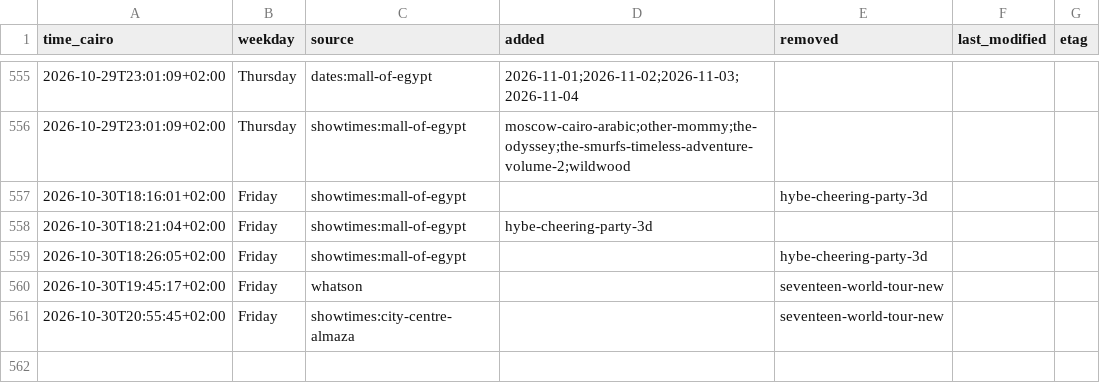
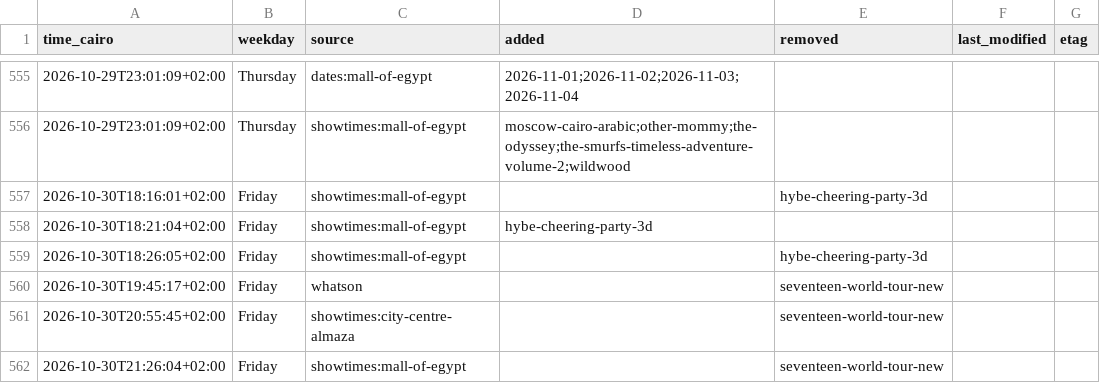
Before and after one commit to Hitari311/vox-watcher, a CSV file: vox_data/changes.csv, drawn as a sheet; only a part is shown, gaps mark what is left out; the diff names each change by its address in the sheet, - before the commit and + after, or states it on an @@ line.

```diff
--- a/vox_data/changes.csv
+++ b/vox_data/changes.csv
+row 562: 2026-10-30T21:26:04+02:00 | Friday | showtimes:mall-of-egypt |  | seventeen-world-tour-new
```
Also changed, not shown: 1 other file.
